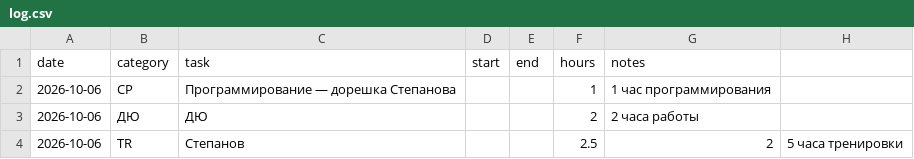
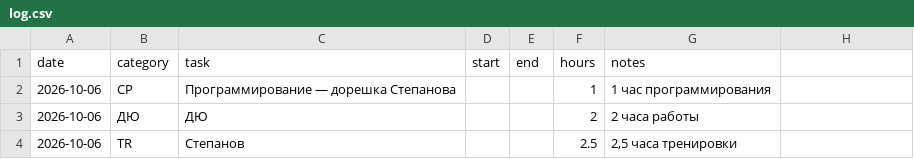
Before and after one commit to ponponin/dashboard, a CSV file: data/log.csv, drawn as a sheet.

Commit message:
sync current week data and stats

```diff
--- a/data/log.csv
+++ b/data/log.csv
@@ -3,2 +3,2 @@ date,category,task,start,end,hours,notes
 2026-10-06,ДЮ,ДЮ,,,2,2 часа работы
-2026-10-06,TR,Степанов,,,2.5,2,5 часа тренировки
+2026-10-06,TR,Степанов,,,2.5,"2,5 часа тренировки"
```
